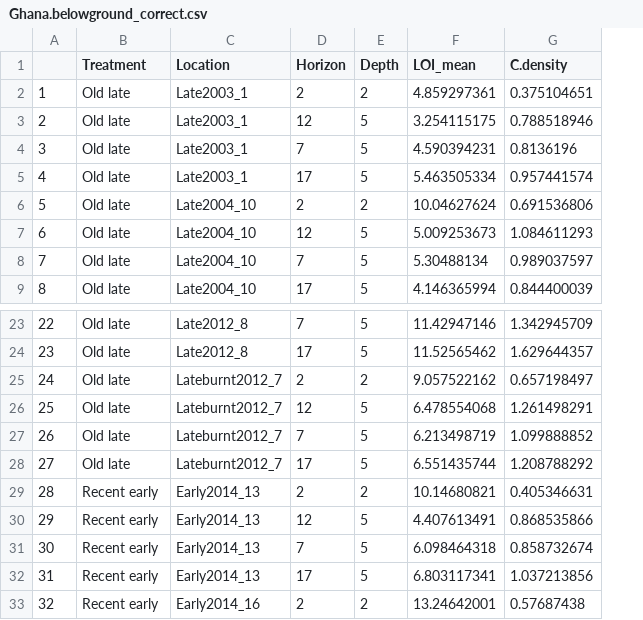
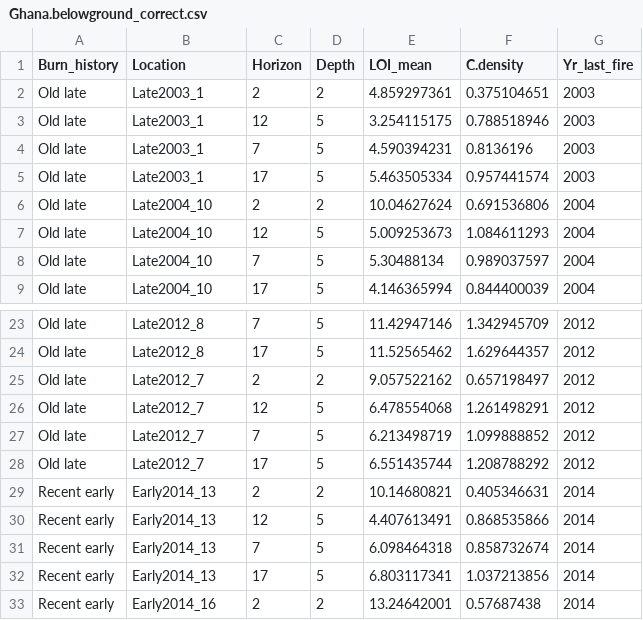
Before and after one commit to anotherswsmith/Fire_in_the_Mole, a CSV file: Ghana.belowground_correct.csv, drawn as a sheet; only a part is shown, gaps mark what is left out; removed rows and columns are numbered as before the commit, all else as after; the diff names each change by its address in the sheet, - before the commit and + after, or states it on an @@ line.

Commit message:
Update statistical analysis and data files

```diff
--- a/Ghana.belowground_correct.csv
+++ b/Ghana.belowground_correct.csv
-column A, rows 2-9: 1 | 2 | 3 | 4 | 5 | 6 | 7 | 8; rows 23-33: 22 | 23 | 24 | 25 | 26 | 27 | 28 | 29 | 30 | 31 | 32
+column G (Yr_last_fire), rows 2-9: 2003 | 2003 | 2003 | 2003 | 2004 | 2004 | 2004 | 2004; rows 23-33: 2012 | 2012 | 2012 | 2012 | 2012 | 2012 | 2014 | 2014 | 2014 | 2014 | 2014
-A1: Treatment
+A1: Burn_history
-B25:B28 (Location): Lateburnt2012_7
+B25:B28 (Location): Late2012_7
```
Also changed, not shown: Ghana.belowground.csv, 5 other files.
